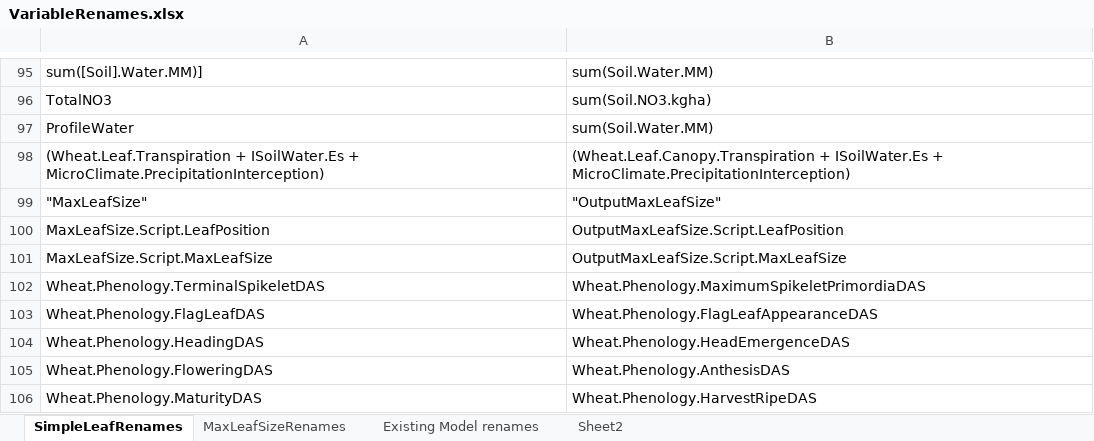
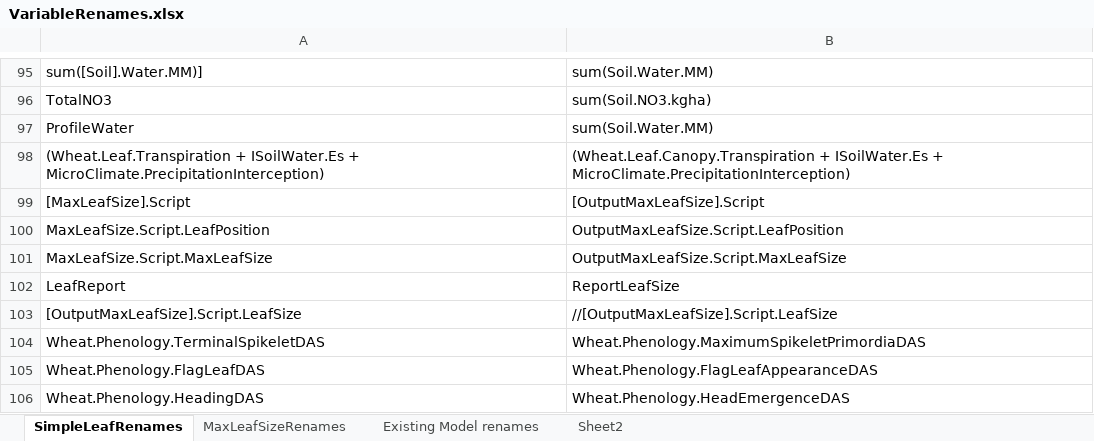
Before and after one commit to HamishBrownPFR/ApsimX, an Excel workbook: Prototypes/WheatSimpleLeaf/SimpleLeafImplementation/VariableRenames.xlsx, sheet SimpleLeafRenames, drawn as a sheet; only a part is shown, gaps mark what is left out; the shorter side is filled out with more unchanged rows; values as stored, in another font and other column widths than the file's, no borders; removed rows and columns are numbered as before the commit, all else as after; the diff names each change by its address in the sheet, - before the commit and + after, or states it on an @@ line.

Commit message:
scripts

```diff
--- a/Prototypes/WheatSimpleLeaf/SimpleLeafImplementation/VariableRenames.xlsx (sheet SimpleLeafRenames)
+++ b/Prototypes/WheatSimpleLeaf/SimpleLeafImplementation/VariableRenames.xlsx (sheet SimpleLeafRenames)
-row 99: "MaxLeafSize" | "OutputMaxLeafSize"
+row 99: [MaxLeafSize].Script | [OutputMaxLeafSize].Script
+row 102: LeafReport | ReportLeafSize
+row 103: [OutputMaxLeafSize].Script.LeafSize | //[OutputMaxLeafSize].Script.LeafSize
```
Also changed, not shown: 3 other files.
